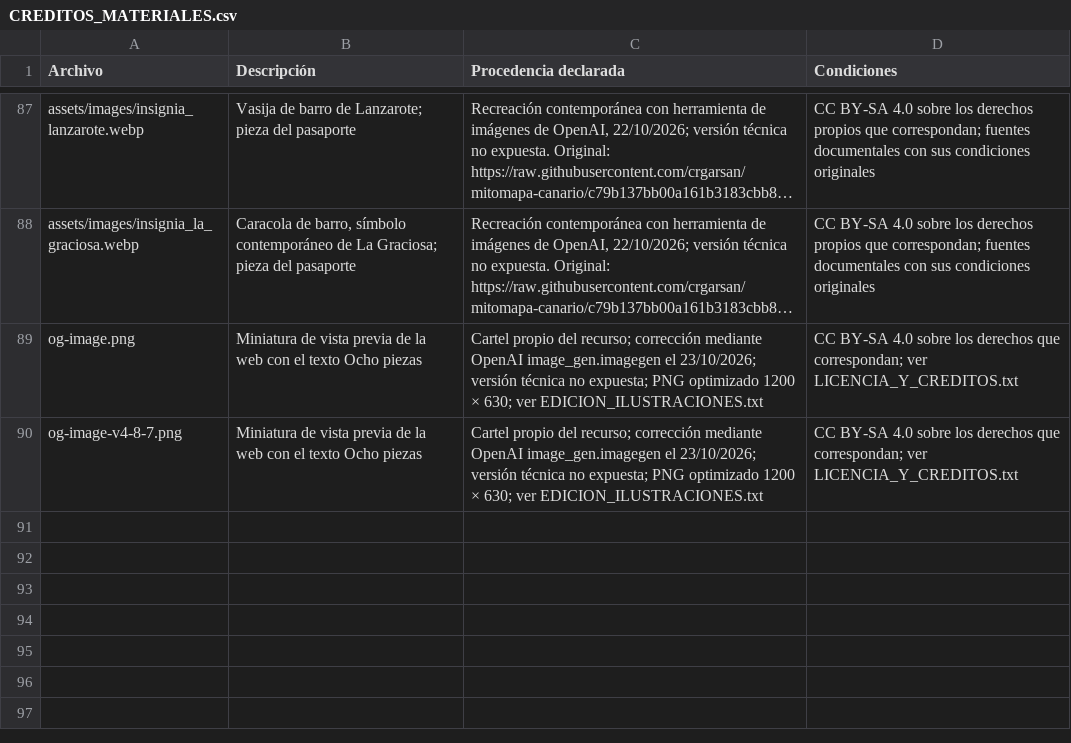
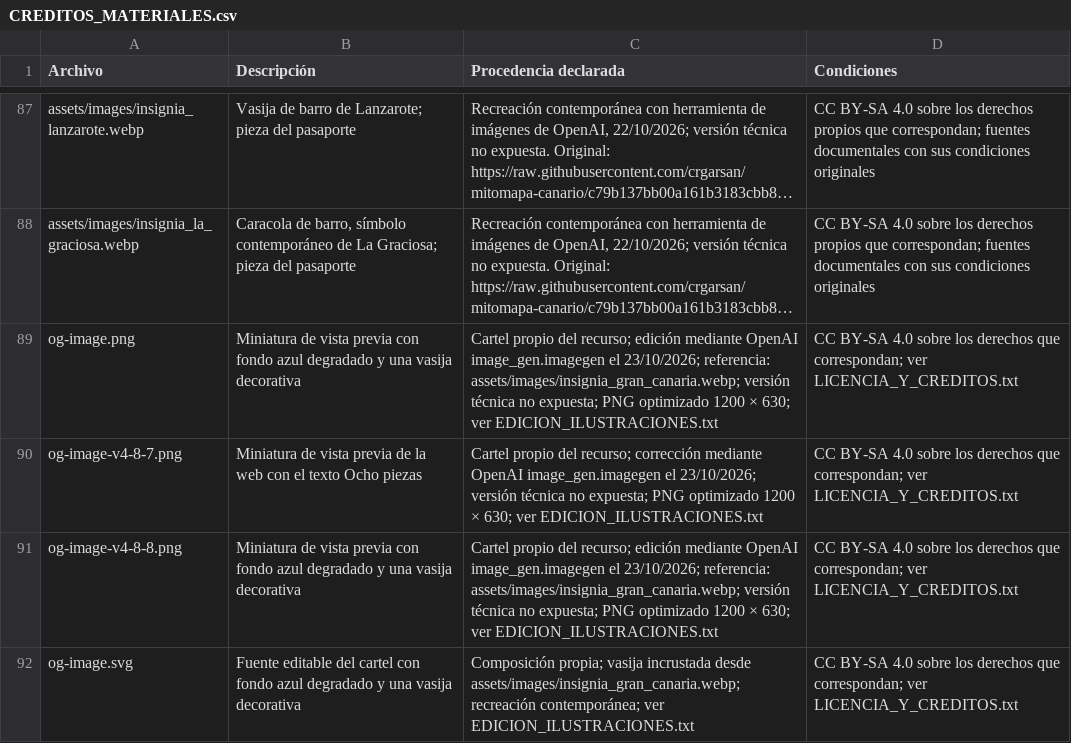
Before and after one commit to crgarsan/mitomapa-canario, a CSV file: CREDITOS_MATERIALES.csv, drawn as a sheet; only a part is shown, gaps mark what is left out; long unchanged cells end in …; the diff names each change by its address in the sheet, - before the commit and + after, or states it on an @@ line.

Commit message:
Rediseña la miniatura social con una vasija y fondo azul (#25)
Co-authored-by: Cris G <cristiangs1987@gmail.com>

```diff
--- a/CREDITOS_MATERIALES.csv
+++ b/CREDITOS_MATERIALES.csv
-B89 (Descripción): …vista previa de la web con el texto Ocho piezas
+B89 (Descripción): …vista previa con fondo azul degradado y una vasija decorativa
-C89 (Procedencia declarada): …del recurso; corrección mediante OpenAI image_gen.imagegen el 23/10/2026; versión técnica…
+C89 (Procedencia declarada): …del recurso; edición mediante OpenAI image_gen.imagegen el 23/10/2026; referencia: assets/images/insignia_gran_canaria.webp; versión técnica…
+row 91: og-image-v4-8-8.png | Miniatura de vista previa con fondo azul degradado y una vasija decorativa | Cartel propio del recurso; edición mediante OpenAI image_gen.imagegen el 23/10/2026; referencia: assets/images/insignia_gran_canaria.webp; versión técnica no expuesta; PNG optimizado 1200 × 630; ver EDICION_ILUSTRACIONES.txt | CC BY-SA 4.0 sobre los derechos que correspondan; ver LICENCIA_Y_CREDITOS.txt
+row 92: og-image.svg | Fuente editable del cartel con fondo azul degradado y una vasija decorativa | Composición propia; vasija incrustada desde assets/images/insignia_gran_canaria.webp; recreación contemporánea; ver EDICION_ILUSTRACIONES.txt | CC BY-SA 4.0 sobre los derechos que correspondan; ver LICENCIA_Y_CREDITOS.txt
```
Also changed, not shown: 18 other files.
